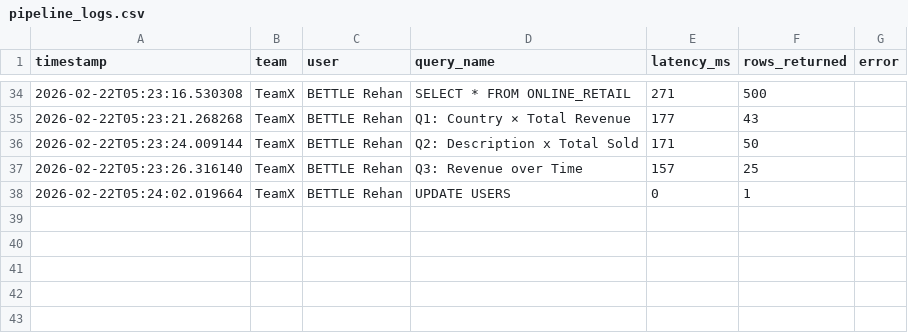
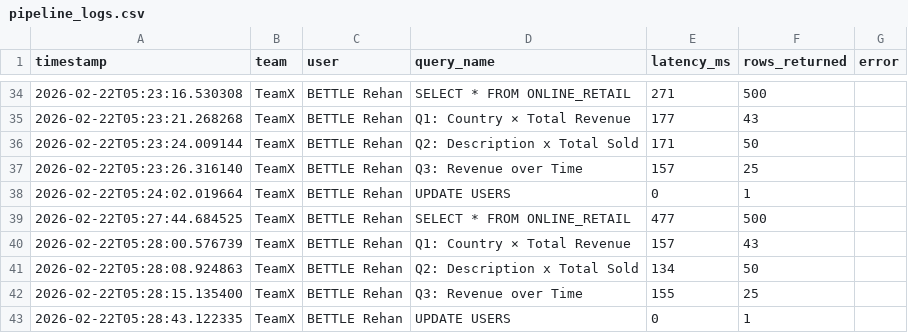
Before and after one commit to salnigro/CS5542_lab_5, a CSV file: cs5542-week5-snowflake---starter/logs/pipeline_logs.csv, drawn as a sheet; only a part is shown, gaps mark what is left out; the diff names each change by its address in the sheet, - before the commit and + after, or states it on an @@ line.

```diff
--- a/cs5542-week5-snowflake---starter/logs/pipeline_logs.csv
+++ b/cs5542-week5-snowflake---starter/logs/pipeline_logs.csv
+row 39: 2026-02-22T05:27:44.684525 | TeamX | BETTLE Rehan | SELECT * FROM ONLINE_RETAIL | 477 | 500
+row 40: 2026-02-22T05:28:00.576739 | TeamX | BETTLE Rehan | Q1: Country × Total Revenue | 157 | 43
+row 41: 2026-02-22T05:28:08.924863 | TeamX | BETTLE Rehan | Q2: Description x Total Sold | 134 | 50
+row 42: 2026-02-22T05:28:15.135400 | TeamX | BETTLE Rehan | Q3: Revenue over Time | 155 | 25
+row 43: 2026-02-22T05:28:43.122335 | TeamX | BETTLE Rehan | UPDATE USERS | 0 | 1
```
Also changed, not shown: 1 other file.
